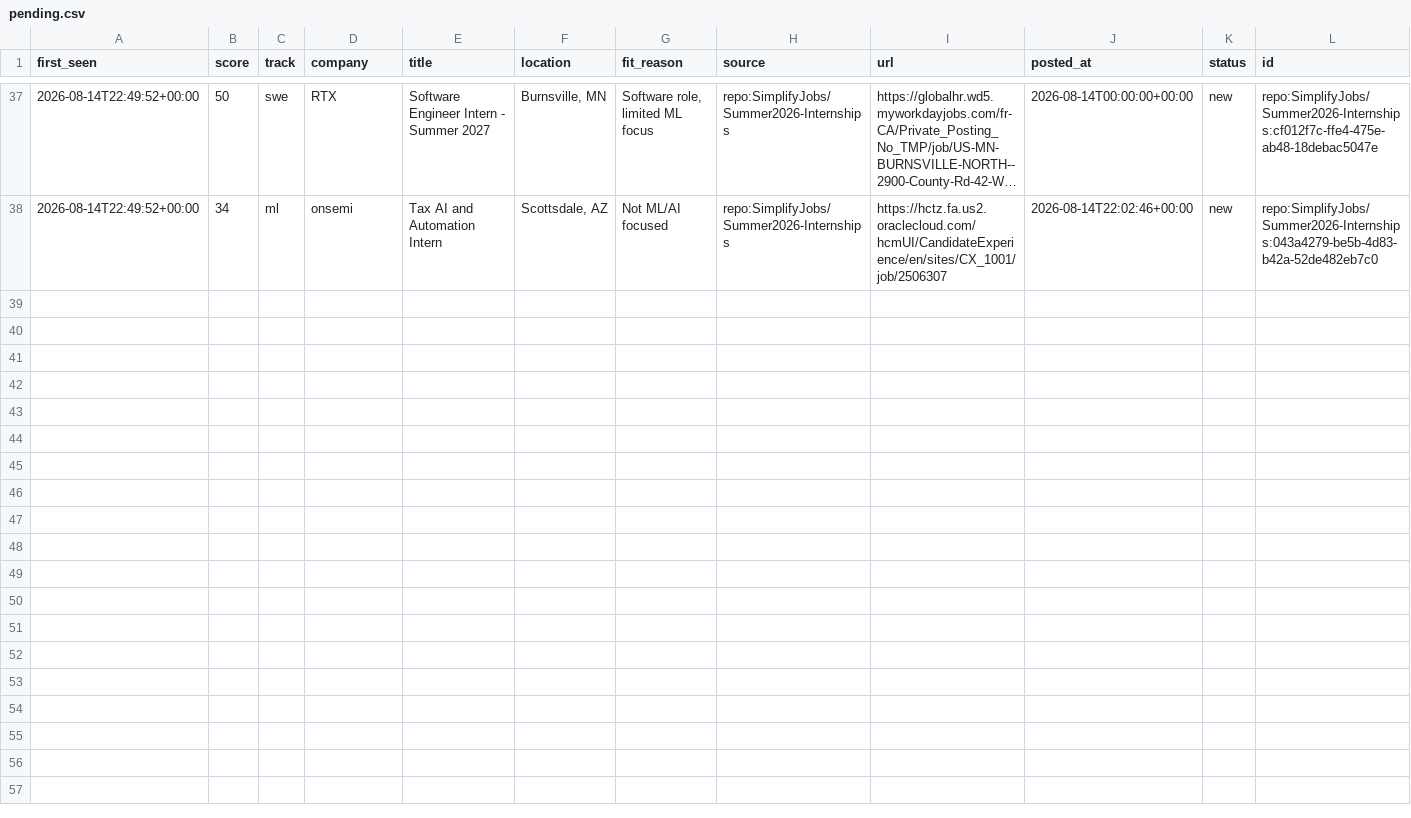
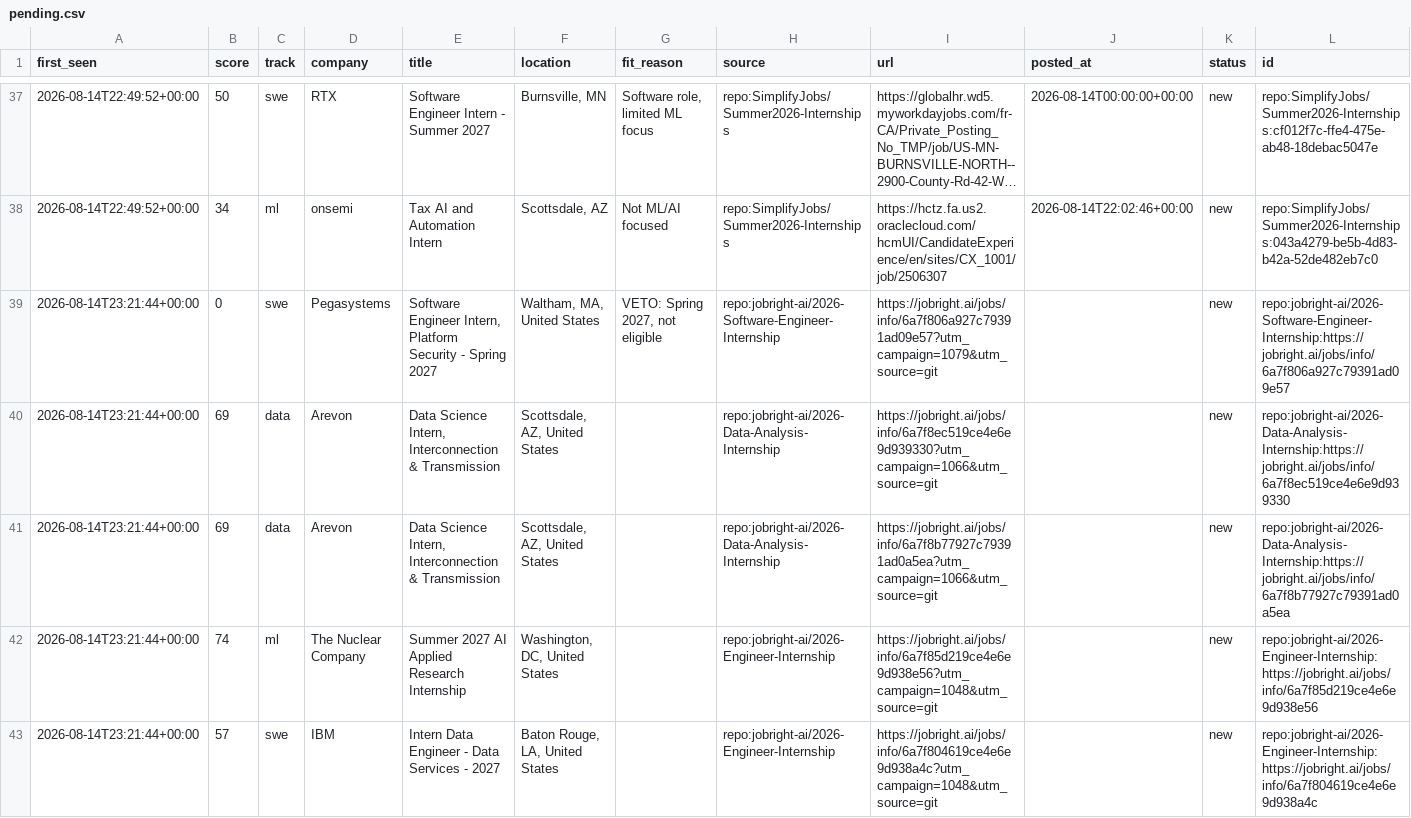
Before and after one commit to ShuklaA11/Sentinel, a CSV file: data/pending.csv, drawn as a sheet; only a part is shown, gaps mark what is left out; long unchanged cells end in …; the diff names each change by its address in the sheet, - before the commit and + after, or states it on an @@ line.

```diff
--- a/data/pending.csv
+++ b/data/pending.csv
+row 39: 2026-08-14T23:21:44+00:00 | 0 | swe | Pegasystems | Software Engineer Intern, Platform Security - Spring 2027 | Waltham, MA, United States | VETO: Spring 2027, not eligible | repo:jobright-ai/2026-Software-Engineer-Internship | https://jobright.ai/jobs/info/6a7f806a927c79391ad09e57?utm_campaign=1079&utm_source=git |  | new | repo:jobright-ai/2026-Software-Engineer-Internship:https://jobright.ai/jobs/info/6a7f806a927c79391ad09e57
+row 40: 2026-08-14T23:21:44+00:00 | 69 | data | Arevon | Data Science Intern, Interconnection & Transmission | Scottsdale, AZ, United States |  | repo:jobright-ai/2026-Data-Analysis-Internship | https://jobright.ai/jobs/info/6a7f8ec519ce4e6e9d939330?utm_campaign=1066&utm_source=git |  | new | repo:jobright-ai/2026-Data-Analysis-Internship:https://jobright.ai/jobs/info/6a7f8ec519ce4e6e9d939330
+row 41: 2026-08-14T23:21:44+00:00 | 69 | data | Arevon | Data Science Intern, Interconnection & Transmission | Scottsdale, AZ, United States |  | repo:jobright-ai/2026-Data-Analysis-Internship | https://jobright.ai/jobs/info/6a7f8b77927c79391ad0a5ea?utm_campaign=1066&utm_source=git |  | new | repo:jobright-ai/2026-Data-Analysis-Internship:https://jobright.ai/jobs/info/6a7f8b77927c79391ad0a5ea
+row 42: 2026-08-14T23:21:44+00:00 | 74 | ml | The Nuclear Company | Summer 2027 AI Applied Research Internship | Washington, DC, United States |  | repo:jobright-ai/2026-Engineer-Internship | https://jobright.ai/jobs/info/6a7f85d219ce4e6e9d938e56?utm_campaign=1048&utm_source=git |  | new | repo:jobright-ai/2026-Engineer-Internship:https://jobright.ai/jobs/info/6a7f85d219ce4e6e9d938e56
+row 43: 2026-08-14T23:21:44+00:00 | 57 | swe | IBM | Intern Data Engineer - Data Services - 2027 | Baton Rouge, LA, United States |  | repo:jobright-ai/2026-Engineer-Internship | https://jobright.ai/jobs/info/6a7f804619ce4e6e9d938a4c?utm_campaign=1048&utm_source=git |  | new | repo:jobright-ai/2026-Engineer-Internship:https://jobright.ai/jobs/info/6a7f804619ce4e6e9d938a4c
```
Also changed, not shown: 2 other files.
